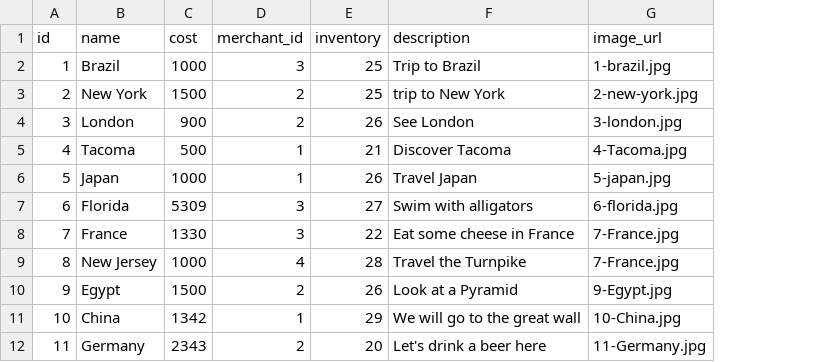
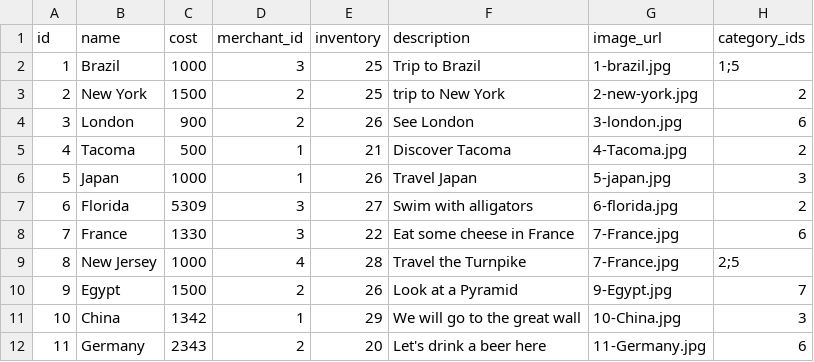
Before and after one commit to Ada-C10/betsy, a CSV file: db/seed_data/product.csv, drawn as a sheet; only a part is shown; the diff names each change by its address in the sheet, - before the commit and + after, or states it on an @@ line.

Commit message:
created csv files for categories and connected them to products

```diff
--- a/db/seed_data/product.csv
+++ b/db/seed_data/product.csv
+column H (category_ids), rows 2-12: 1;5 | 2 | 6 | 2 | 3 | 2 | 6 | 2;5 | 7 | 3 | 6
```
Also changed, not shown: 3 other files.
